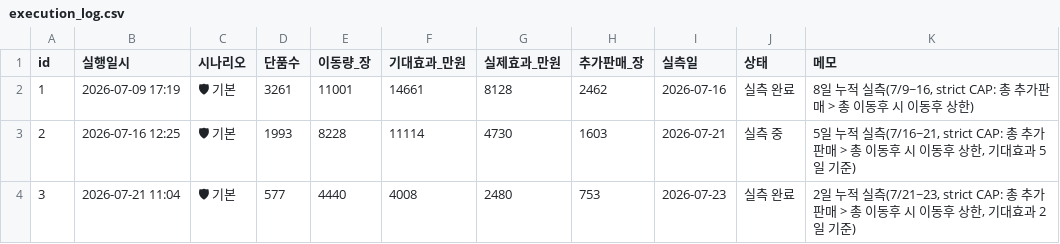
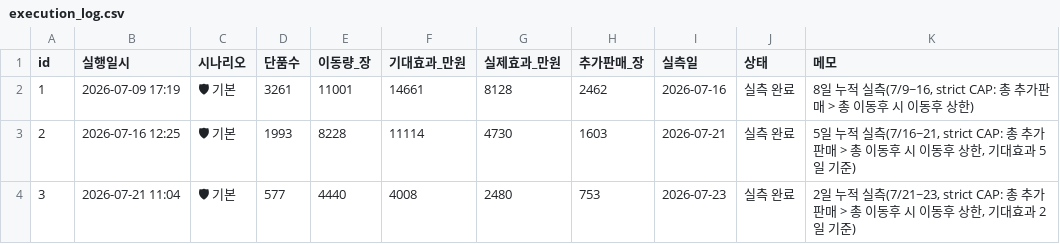
Before and after one commit to kanghg61-del/spao-rebalance, a CSV file: execution_log.csv, drawn as a sheet; the diff names each change by its address in the sheet, - before the commit and + after, or states it on an @@ line.

Commit message:
log: id=2 상태 → 실측 완료

```diff
--- a/execution_log.csv
+++ b/execution_log.csv
-J3 (상태): 실측 중
+J3 (상태): 실측 완료
```
